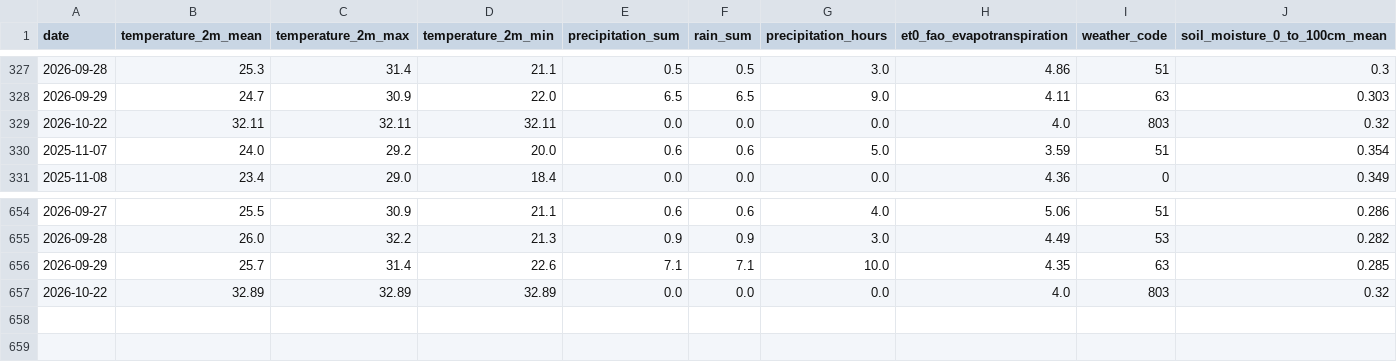
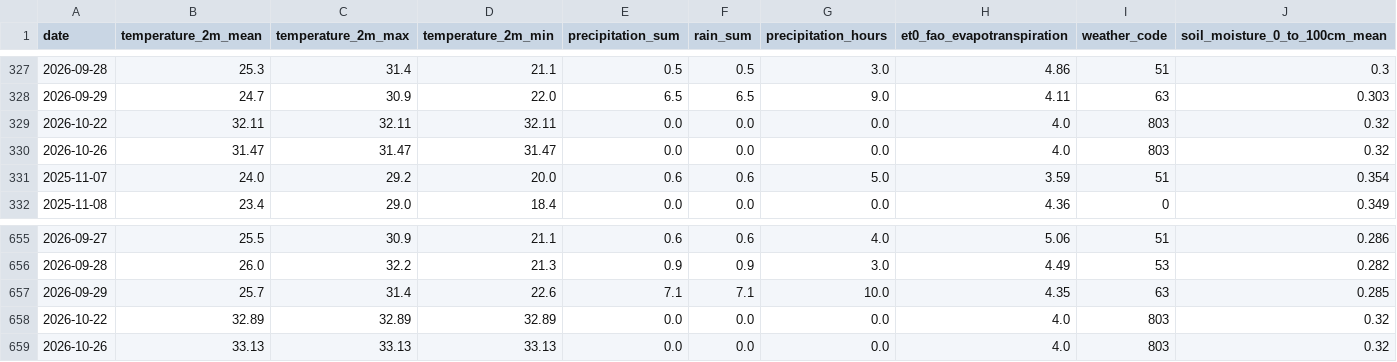
Before and after one commit to subravbhande/mini-project, a CSV file: ml_service/data/processed/weather_history_clean.csv, drawn as a sheet; only a part is shown, gaps mark what is left out; rows hold the shown columns only; the diff names each change by its address in the sheet, - before the commit and + after, or states it on an @@ line.

```diff
--- a/ml_service/data/processed/weather_history_clean.csv
+++ b/ml_service/data/processed/weather_history_clean.csv
+row 330: 2026-10-26 | 31.47 | 31.47 | 31.47 | 0.0 | 0.0 | 0.0 | 4.0 | 803 | 0.32
+row 659: 2026-10-26 | 33.13 | 33.13 | 33.13 | 0.0 | 0.0 | 0.0 | 4.0 | 803 | 0.32
```
Also changed, not shown: ml_service/data/processed/price_history_clean.csv, ml_service/data/processed/price_history_filtered.csv, 14 other files.
